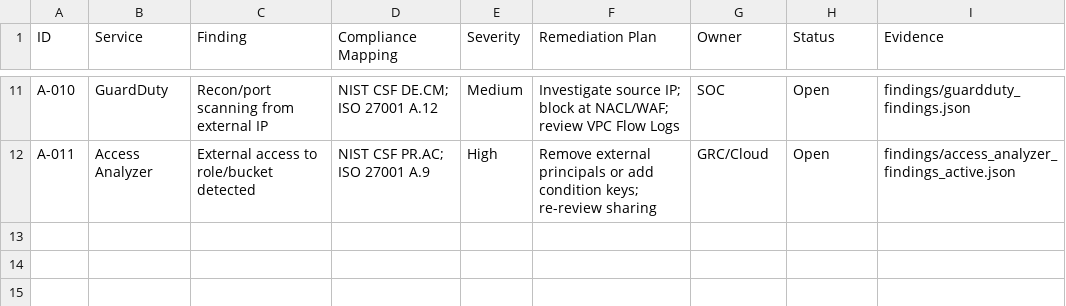
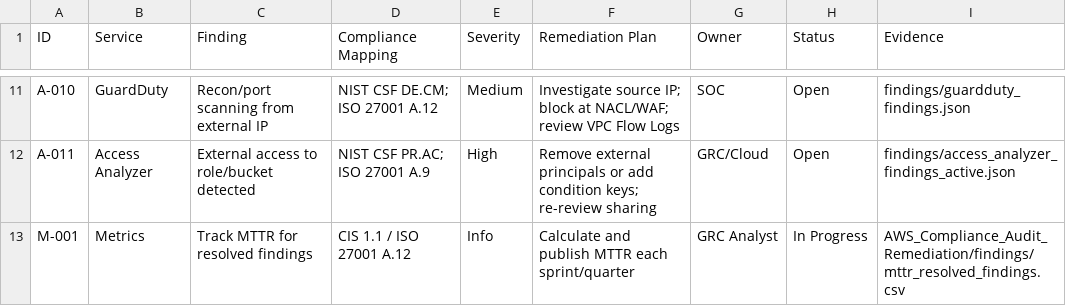
Before and after one commit to hugdora/aws-grc-projects, a CSV file: AWS_Compliance_Audit_Remediation/Audit_Remediation_Plan.csv, drawn as a sheet; only a part is shown, gaps mark what is left out; the diff names each change by its address in the sheet, - before the commit and + after, or states it on an @@ line.

Commit message:
updating Evidenced_log and Audit_Remediation

```diff
--- a/AWS_Compliance_Audit_Remediation/Audit_Remediation_Plan.csv
+++ b/AWS_Compliance_Audit_Remediation/Audit_Remediation_Plan.csv
+row 13: M-001 | Metrics | Track MTTR for resolved findings | CIS 1.1 / ISO 27001 A.12 | Info | Calculate and publish MTTR each sprint/quarter | GRC Analyst | In Progress | AWS_Compliance_Audit_Remediation/findings/mttr_resolved_findings.csv
```
Also changed, not shown: AWS_Compliance_Audit_Remediation/Evidence_Log_Project2.csv.
